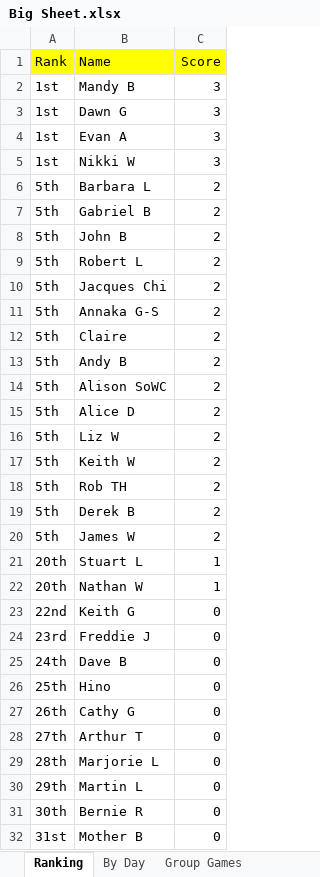
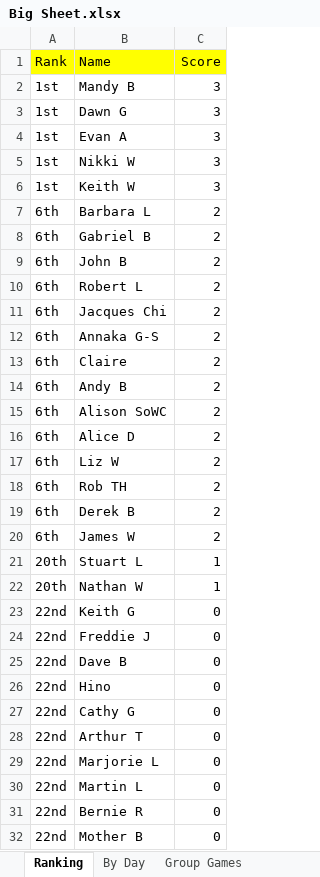
Before and after one commit to hairybloke68/FootieTake2, an Excel workbook: resources/Forms/Excel/Big Sheet.xlsx, sheet Ranking, drawn as a sheet; values as stored, in another font and other column widths than the file's, no borders; charts and pictures not drawn; removed rows and columns are numbered as before the commit, all else as after; the diff names each change by its address in the sheet, - before the commit and + after, or states it on an @@ line.

Commit message:
Score Correction

```diff
--- a/resources/Forms/Excel/Big Sheet.xlsx (sheet Ranking)
+++ b/resources/Forms/Excel/Big Sheet.xlsx (sheet Ranking)
+row 6: 1st | Keith W | 3
-A7:A17 (Rank): 5th
+A7:A17 (Rank): 6th
-row 17: 5th | Keith W | 2
-A18:A20 (Rank): 5th
+A18:A20 (Rank): 6th
-A24 (Rank): 23rd
+A24 (Rank): 22nd
-A25 (Rank): 24th
+A25 (Rank): 22nd
-A26 (Rank): 25th
+A26 (Rank): 22nd
-A27 (Rank): 26th
+A27 (Rank): 22nd
-A28 (Rank): 27th
+A28 (Rank): 22nd
-A29 (Rank): 28th
+A29 (Rank): 22nd
-A30 (Rank): 29th
+A30 (Rank): 22nd
-A31 (Rank): 30th
+A31 (Rank): 22nd
-A32 (Rank): 31st
+A32 (Rank): 22nd
```
Also changed, not shown: sheet Keith W, sheet Martin L, sheet By Day, charts or pictures, 2 other files.
